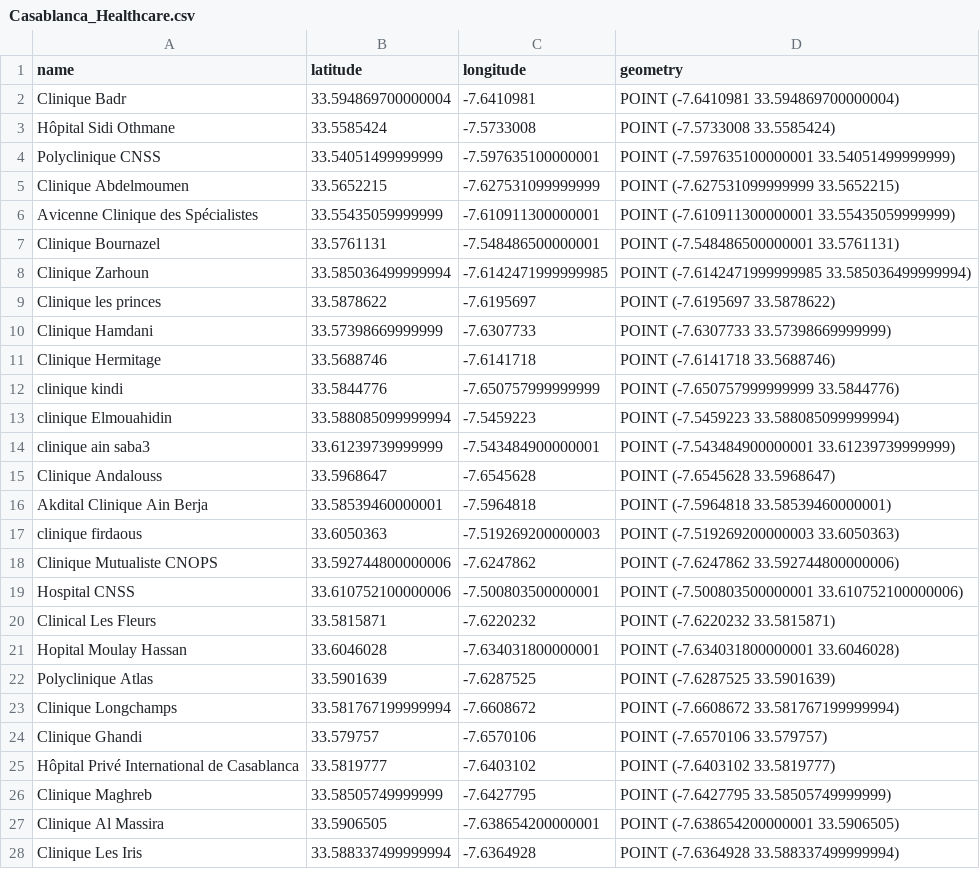
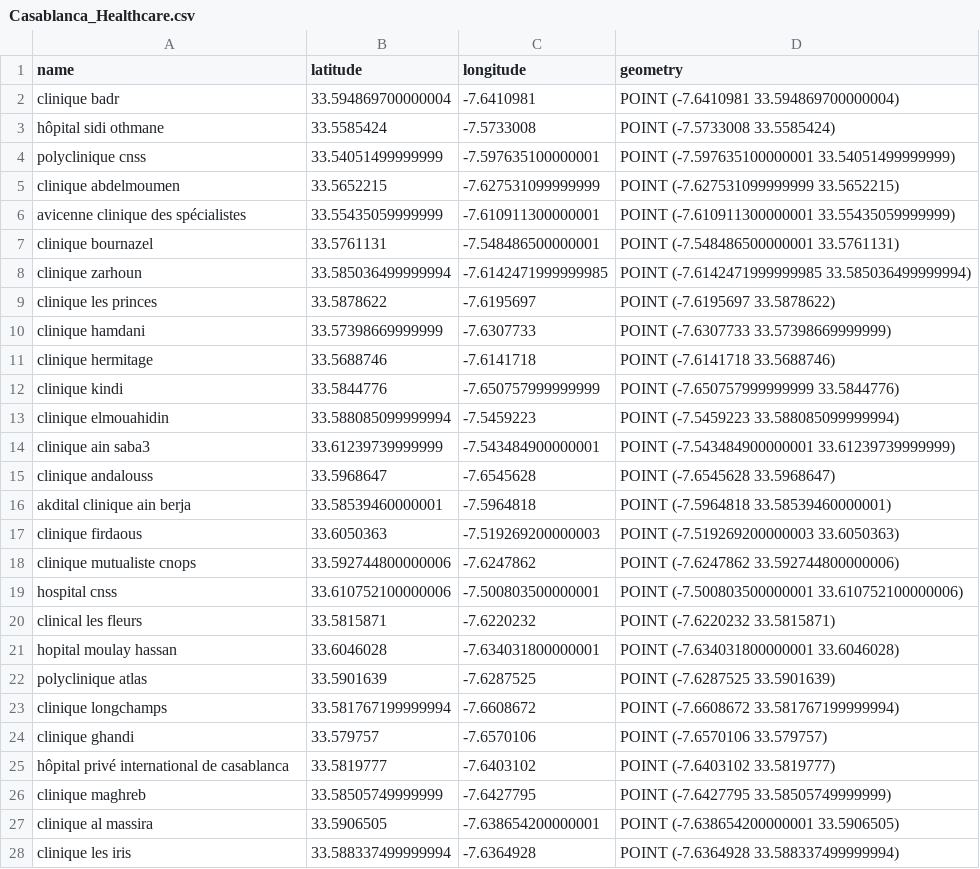
Before and after one commit to afkk25/capstone_repo, a CSV file: data/processed/Casablanca_Healthcare.csv, drawn as a sheet; only a part is shown; the diff covers the shown part only.

Commit message:
GETTING DISTRICTS DATA AND PREPROCESSING

```diff
--- a/data/processed/Casablanca_Healthcare.csv
+++ b/data/processed/Casablanca_Healthcare.csv
@@ -1,28 +1,28 @@
 name,latitude,longitude,geometry
-Clinique Badr,33.594869700000004,-7.6410981,POINT (-7.6410981 33.594869700000004)
-Hôpital Sidi Othmane,33.5585424,-7.5733008,POINT (-7.5733008 33.5585424)
-Polyclinique CNSS,33.54051499999999,-7.597635100000001,POINT (-7.597635100000001 33.54051499999999)
-Clinique Abdelmoumen,33.5652215,-7.627531099999999,POINT (-7.627531099999999 33.5652215)
-Avicenne Clinique des Spécialistes,33.55435059999999,-7.610911300000001,POINT (-7.610911300000001 33.55435059999999)
-Clinique Bournazel,33.5761131,-7.548486500000001,POINT (-7.548486500000001 33.5761131)
-Clinique Zarhoun,33.585036499999994,-7.6142471999999985,POINT (-7.6142471999999985 33.585036499999994)
-Clinique les princes,33.5878622,-7.6195697,POINT (-7.6195697 33.5878622)
-Clinique Hamdani,33.57398669999999,-7.6307733,POINT (-7.6307733 33.57398669999999)
-Clinique Hermitage,33.5688746,-7.6141718,POINT (-7.6141718 33.5688746)
+clinique badr,33.594869700000004,-7.6410981,POINT (-7.6410981 33.594869700000004)
+hôpital sidi othmane,33.5585424,-7.5733008,POINT (-7.5733008 33.5585424)
+polyclinique cnss,33.54051499999999,-7.597635100000001,POINT (-7.597635100000001 33.54051499999999)
+clinique abdelmoumen,33.5652215,-7.627531099999999,POINT (-7.627531099999999 33.5652215)
+avicenne clinique des spécialistes,33.55435059999999,-7.610911300000001,POINT (-7.610911300000001 33.55435059999999)
+clinique bournazel,33.5761131,-7.548486500000001,POINT (-7.548486500000001 33.5761131)
+clinique zarhoun,33.585036499999994,-7.6142471999999985,POINT (-7.6142471999999985 33.585036499999994)
+clinique les princes,33.5878622,-7.6195697,POINT (-7.6195697 33.5878622)
+clinique hamdani,33.57398669999999,-7.6307733,POINT (-7.6307733 33.57398669999999)
+clinique hermitage,33.5688746,-7.6141718,POINT (-7.6141718 33.5688746)
 clinique kindi,33.5844776,-7.650757999999999,POINT (-7.650757999999999 33.5844776)
-clinique Elmouahidin,33.588085099999994,-7.5459223,POINT (-7.5459223 33.588085099999994)
+clinique elmouahidin,33.588085099999994,-7.5459223,POINT (-7.5459223 33.588085099999994)
 clinique ain saba3,33.61239739999999,-7.543484900000001,POINT (-7.543484900000001 33.61239739999999)
-Clinique Andalouss,33.5968647,-7.6545628,POINT (-7.6545628 33.5968647)
-Akdital Clinique Ain Berja,33.58539460000001,-7.5964818,POINT (-7.5964818 33.58539460000001)
+clinique andalouss,33.5968647,-7.6545628,POINT (-7.6545628 33.5968647)
+akdital clinique ain berja,33.58539460000001,-7.5964818,POINT (-7.5964818 33.58539460000001)
 clinique firdaous,33.6050363,-7.519269200000003,POINT (-7.519269200000003 33.6050363)
-Clinique Mutualiste CNOPS,33.592744800000006,-7.6247862,POINT (-7.6247862 33.592744800000006)
-Hospital CNSS,33.610752100000006,-7.500803500000001,POINT (-7.500803500000001 33.610752100000006)
-Clinical Les Fleurs,33.5815871,-7.6220232,POINT (-7.6220232 33.5815871)
-Hopital Moulay Hassan,33.6046028,-7.634031800000001,POINT (-7.634031800000001 33.6046028)
-Polyclinique Atlas,33.5901639,-7.6287525,POINT (-7.6287525 33.5901639)
-Clinique Longchamps,33.581767199999994,-7.6608672,POINT (-7.6608672 33.581767199999994)
-Clinique Ghandi,33.579757,-7.6570106,POINT (-7.6570106 33.579757)
-Hôpital Privé International de Casablanca,33.5819777,-7.6403102,POINT (-7.6403102 33.5819777)
-Clinique Maghreb,33.58505749999999,-7.6427795,POINT (-7.6427795 33.58505749999999)
-Clinique Al Massira,33.5906505,-7.638654200000001,POINT (-7.638654200000001 33.5906505)
-Clinique Les Iris,33.588337499999994,-7.6364928,POINT (-7.6364928 33.588337499999994)
+clinique mutualiste cnops,33.592744800000006,-7.6247862,POINT (-7.6247862 33.592744800000006)
+hospital cnss,33.610752100000006,-7.500803500000001,POINT (-7.500803500000001 33.610752100000006)
+clinical les fleurs,33.5815871,-7.6220232,POINT (-7.6220232 33.5815871)
+hopital moulay hassan,33.6046028,-7.634031800000001,POINT (-7.634031800000001 33.6046028)
+polyclinique atlas,33.5901639,-7.6287525,POINT (-7.6287525 33.5901639)
+clinique longchamps,33.581767199999994,-7.6608672,POINT (-7.6608672 33.581767199999994)
+clinique ghandi,33.579757,-7.6570106,POINT (-7.6570106 33.579757)
+hôpital privé international de casablanca,33.5819777,-7.6403102,POINT (-7.6403102 33.5819777)
+clinique maghreb,33.58505749999999,-7.6427795,POINT (-7.6427795 33.58505749999999)
+clinique al massira,33.5906505,-7.638654200000001,POINT (-7.638654200000001 33.5906505)
+clinique les iris,33.588337499999994,-7.6364928,POINT (-7.6364928 33.588337499999994)
```
Also changed, not shown: 54 edited cells elsewhere in this file, data/processed/Casablanca_Transport_Stops.csv, 12 other files.
